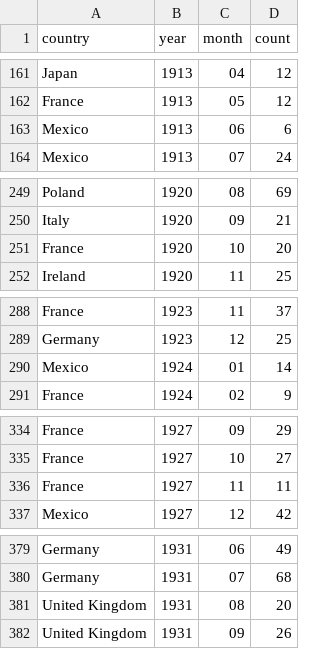
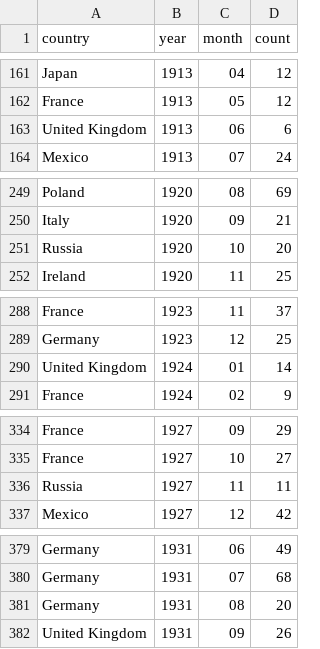
Before and after one commit to the-pudding/nyt-map, a CSV file: src/assets/data/result-by-month--page-one.csv, drawn as a sheet; only a part is shown, gaps mark what is left out; the diff covers the shown part only.

```diff
--- a/src/assets/data/result-by-month--page-one.csv
+++ b/src/assets/data/result-by-month--page-one.csv
@@ -162,3 +162,3 @@ Japan,1913,04,12
 France,1913,05,12
-Mexico,1913,06,6
+United Kingdom,1913,06,6
 Mexico,1913,07,24
@@ -250,3 +250,3 @@ Poland,1920,08,69
 Italy,1920,09,21
-France,1920,10,20
+Russia,1920,10,20
 Ireland,1920,11,25
@@ -289,3 +289,3 @@ France,1923,11,37
 Germany,1923,12,25
-Mexico,1924,01,14
+United Kingdom,1924,01,14
 France,1924,02,9
@@ -335,3 +335,3 @@ France,1927,09,29
 France,1927,10,27
-France,1927,11,11
+Russia,1927,11,11
 Mexico,1927,12,42
@@ -380,3 +380,3 @@ Germany,1931,06,49
 Germany,1931,07,68
-United Kingdom,1931,08,20
+Germany,1931,08,20
 United Kingdom,1931,09,26
```
Also changed, not shown: 17 edited cells elsewhere in this file, 8 other files.
